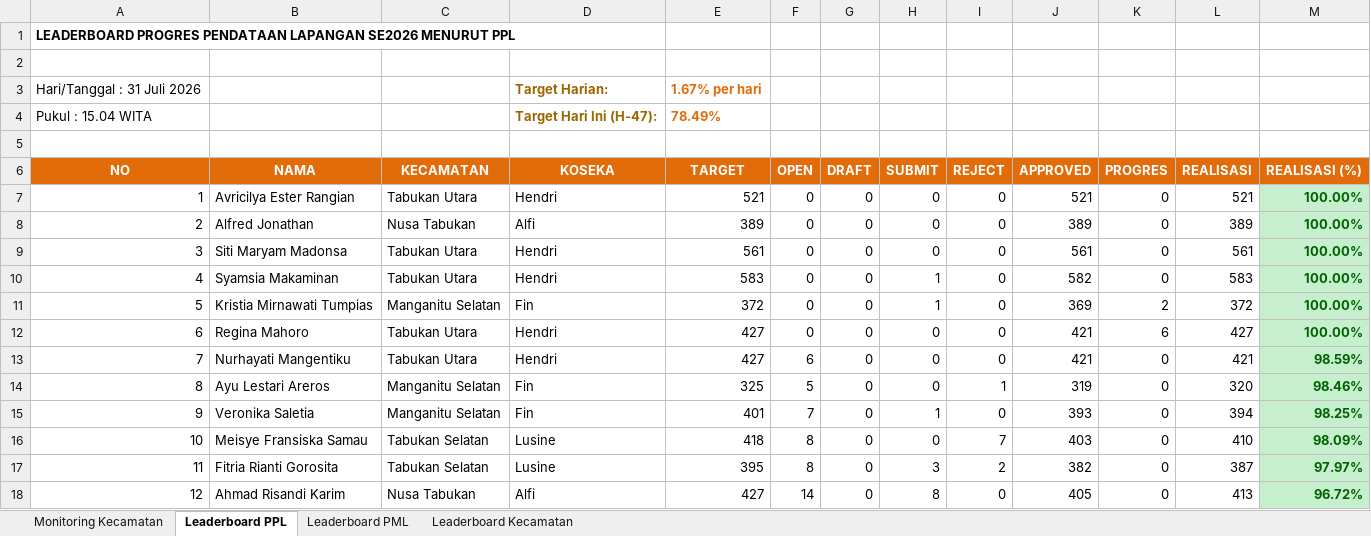
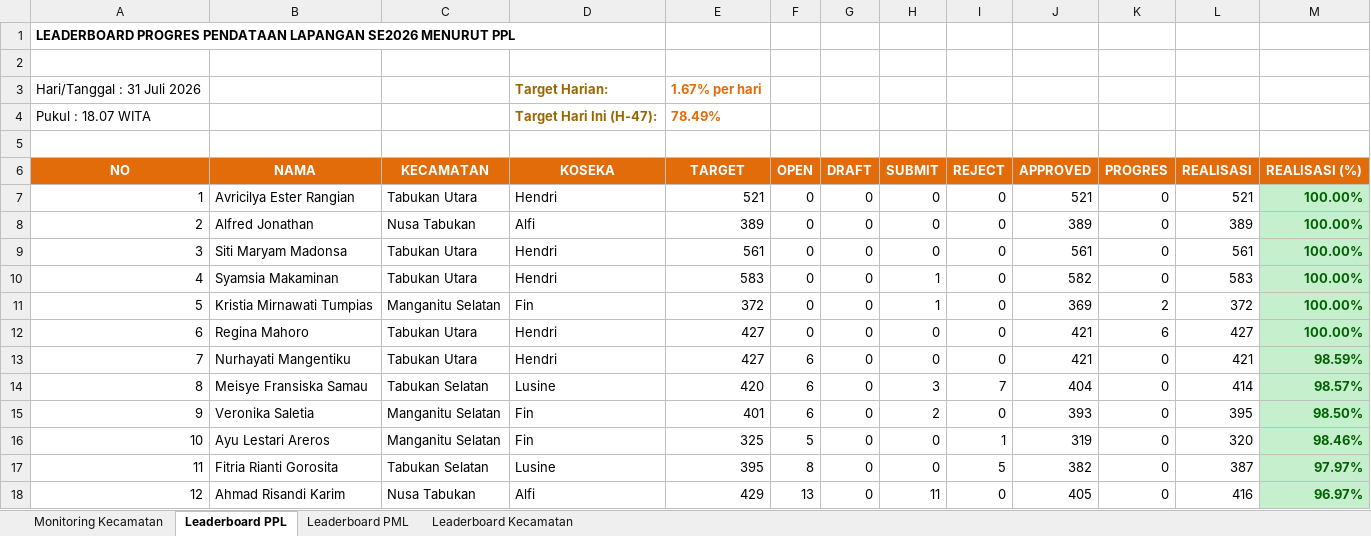
Before and after one commit to danimat15/fasih-sm-scrapper, an Excel workbook: dashboard/public/Report_Dashboard_Evening.xlsx, sheet Leaderboard PPL, drawn as a sheet; only a part is shown; values as stored, in another font and other column widths than the file's, no borders; the diff covers the shown part only; the diff names each change by its address in the sheet, - before the commit and + after, or states it on an @@ line.

```diff
--- a/dashboard/public/Report_Dashboard_Evening.xlsx (sheet Leaderboard PPL)
+++ b/dashboard/public/Report_Dashboard_Evening.xlsx (sheet Leaderboard PPL)
-A4 (NO): Pukul : 15.04 WITA
+A4 (NO): Pukul : 18.07 WITA
-B14 (NAMA): Ayu Lestari Areros
+B14 (NAMA): Meisye Fransiska Samau
-C14 (KECAMATAN): Manganitu Selatan
+C14 (KECAMATAN): Tabukan Selatan
-D14 (KOSEKA): Fin
+D14 (KOSEKA): Lusine
-E14 (TARGET): 325
+E14 (TARGET): 420
-F14 (OPEN): 5
+F14 (OPEN): 6
-H14 (SUBMIT): 0
+H14 (SUBMIT): 3
-I14 (REJECT): 1
+I14 (REJECT): 7
-J14 (APPROVED): 319
+J14 (APPROVED): 404
-L14 (REALISASI): 320
+L14 (REALISASI): 414
-M14 (REALISASI (%)): 98.46%
+M14 (REALISASI (%)): 98.57%
-F15 (OPEN): 7
+F15 (OPEN): 6
-H15 (SUBMIT): 1
+H15 (SUBMIT): 2
-L15 (REALISASI): 394
+L15 (REALISASI): 395
-M15 (REALISASI (%)): 98.25%
+M15 (REALISASI (%)): 98.50%
-B16 (NAMA): Meisye Fransiska Samau
+B16 (NAMA): Ayu Lestari Areros
-C16 (KECAMATAN): Tabukan Selatan
+C16 (KECAMATAN): Manganitu Selatan
-D16 (KOSEKA): Lusine
+D16 (KOSEKA): Fin
-E16 (TARGET): 418
+E16 (TARGET): 325
-F16 (OPEN): 8
+F16 (OPEN): 5
-I16 (REJECT): 7
+I16 (REJECT): 1
-J16 (APPROVED): 403
+J16 (APPROVED): 319
-L16 (REALISASI): 410
+L16 (REALISASI): 320
-M16 (REALISASI (%)): 98.09%
+M16 (REALISASI (%)): 98.46%
-H17 (SUBMIT): 3
+H17 (SUBMIT): 0
-I17 (REJECT): 2
+I17 (REJECT): 5
-E18 (TARGET): 427
+E18 (TARGET): 429
-F18 (OPEN): 14
+F18 (OPEN): 13
-H18 (SUBMIT): 8
+H18 (SUBMIT): 11
-L18 (REALISASI): 413
+L18 (REALISASI): 416
-M18 (REALISASI (%)): 96.72%
+M18 (REALISASI (%)): 96.97%
```
Also changed, not shown: 20 added rows, 20 removed rows and 389 edited cells elsewhere in this sheet, sheet Leaderboard PML, sheet Monitoring Kecamatan, sheet Leaderboard Kecamatan, dashboard/public/Monev_Pendataan_SE2026_Evening.xlsx, dashboard/public/Monev_Pendataan_SE2026_Latest.xlsx, 4 other files.
